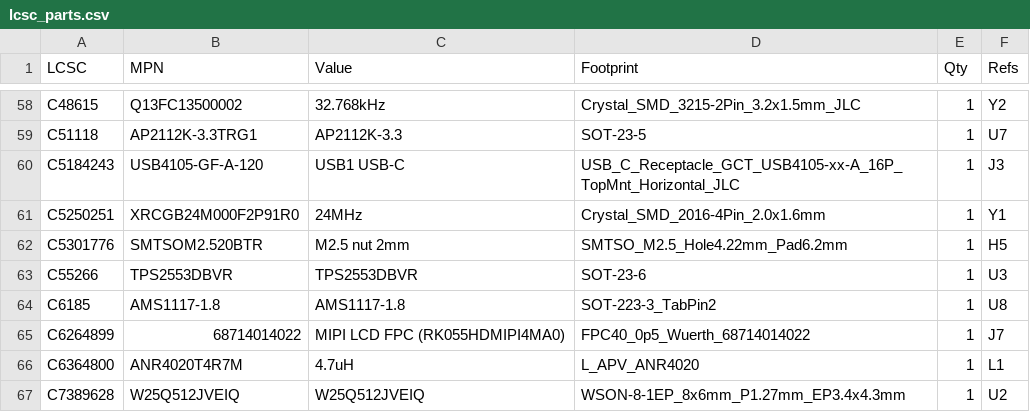
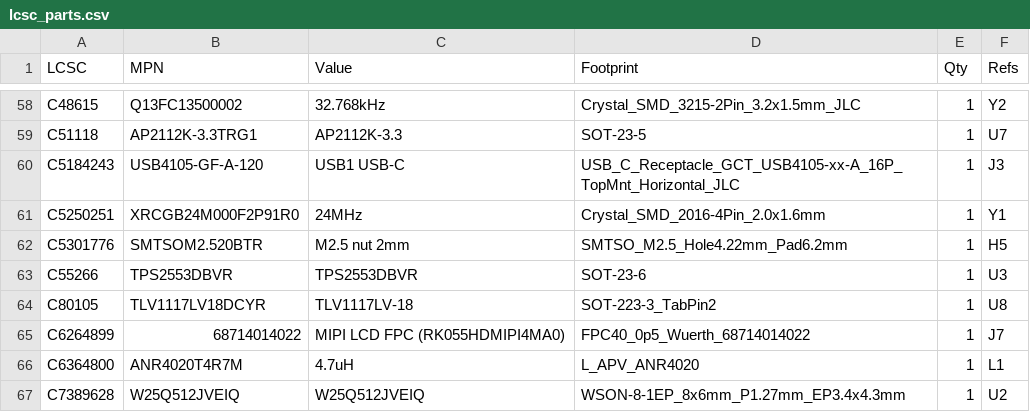
Before and after one commit to newdigate/nosh-dev-board, a CSV file: Kicad/tools/data/lcsc_parts.csv, drawn as a sheet; only a part is shown, gaps mark what is left out.

```diff
--- a/Kicad/tools/data/lcsc_parts.csv
+++ b/Kicad/tools/data/lcsc_parts.csv
@@ -63,3 +63,3 @@ C5301776,SMTSOM2.520BTR,M2.5 nut 2mm,SMTSO_M2.5_Hole4.22mm_Pad6.2mm,1,H5
 C55266,TPS2553DBVR,TPS2553DBVR,SOT-23-6,1,U3
-C6185,AMS1117-1.8,AMS1117-1.8,SOT-223-3_TabPin2,1,U8
+C80105,TLV1117LV18DCYR,TLV1117LV-18,SOT-223-3_TabPin2,1,U8
 C6264899,68714014022,MIPI LCD FPC (RK055HDMIPI4MA0),FPC40_0p5_Wuerth_68714014022,1,J7
```
Also changed, not shown: 5 other files.
